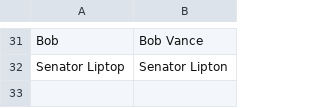
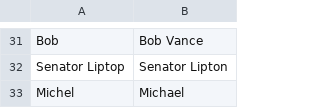
Before and after one commit to zengineering/the-office-dialogue, a CSV file: analysis/src/main/resources/TheOffice/name_corrections.csv, drawn as a sheet; only a part is shown, gaps mark what is left out.

Commit message:
add 'Michel' to name corrections

```diff
--- a/analysis/src/main/resources/TheOffice/name_corrections.csv
+++ b/analysis/src/main/resources/TheOffice/name_corrections.csv
@@ -32 +32,2 @@ Bob,Bob Vance
 Senator Liptop,Senator Lipton
+Michel,Michael
```
